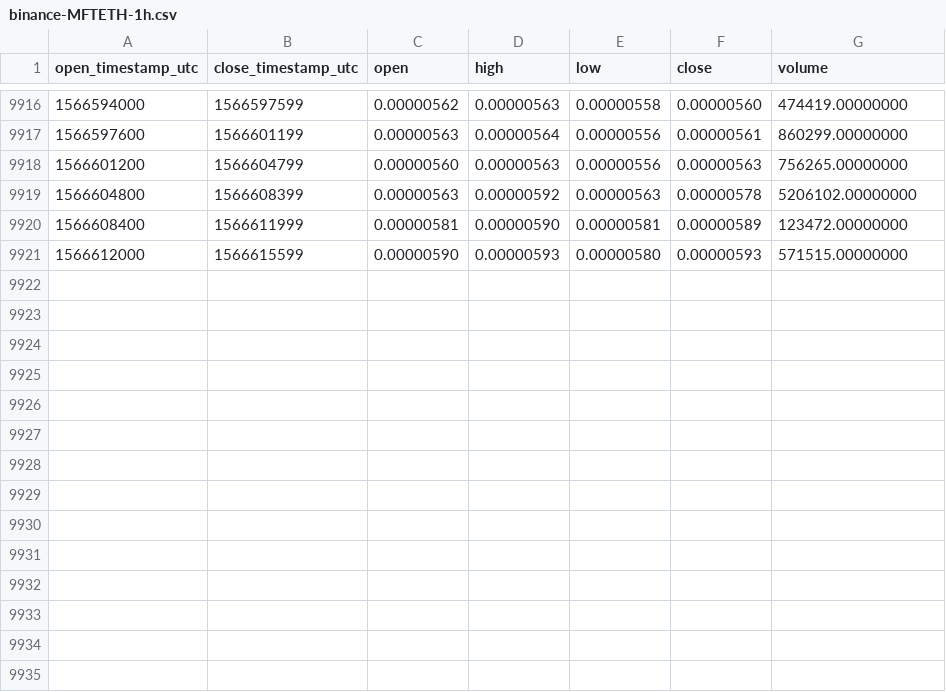
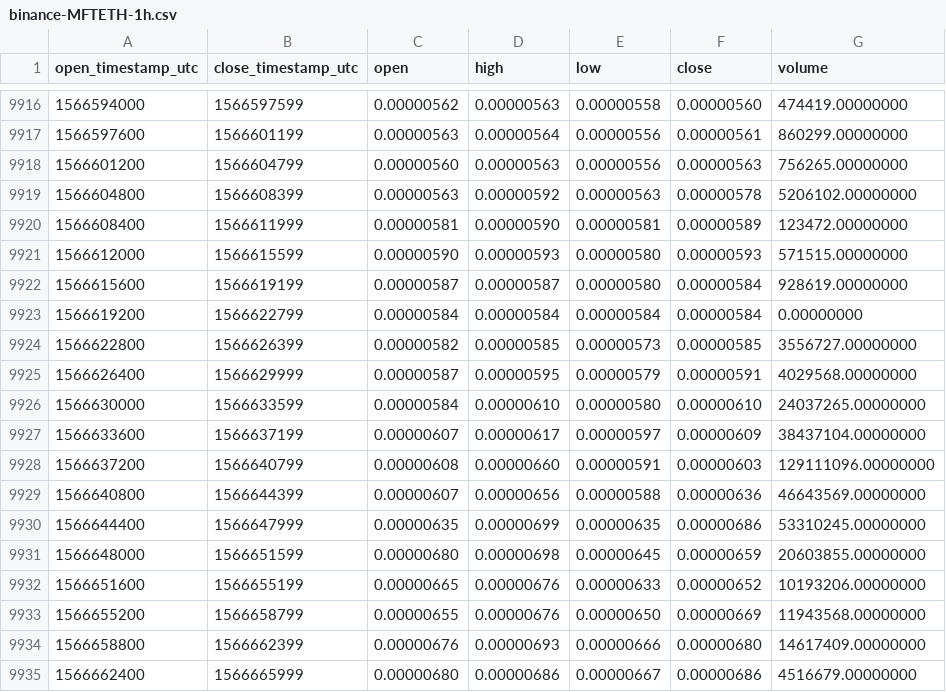
Before and after one commit to cryptobigbro/binance-MFTETH, a CSV file: binance-MFTETH-1h.csv, drawn as a sheet; only a part is shown, gaps mark what is left out.

Commit message:
Update OHLCV data.

```diff
--- a/binance-MFTETH-1h.csv
+++ b/binance-MFTETH-1h.csv
@@ -9921 +9921,15 @@ open_timestamp_utc,close_timestamp_utc,open,high,low,close,volume
 1566612000,1566615599,0.00000590,0.00000593,0.00000580,0.00000593,571515.00000000
+1566615600,1566619199,0.00000587,0.00000587,0.00000580,0.00000584,928619.00000000
+1566619200,1566622799,0.00000584,0.00000584,0.00000584,0.00000584,0.00000000
+1566622800,1566626399,0.00000582,0.00000585,0.00000573,0.00000585,3556727.00000000
+1566626400,1566629999,0.00000587,0.00000595,0.00000579,0.00000591,4029568.00000000
+1566630000,1566633599,0.00000584,0.00000610,0.00000580,0.00000610,24037265.00000000
+1566633600,1566637199,0.00000607,0.00000617,0.00000597,0.00000609,38437104.00000000
+1566637200,1566640799,0.00000608,0.00000660,0.00000591,0.00000603,129111096.00000000
+1566640800,1566644399,0.00000607,0.00000656,0.00000588,0.00000636,46643569.00000000
+1566644400,1566647999,0.00000635,0.00000699,0.00000635,0.00000686,53310245.00000000
+1566648000,1566651599,0.00000680,0.00000698,0.00000645,0.00000659,20603855.00000000
+1566651600,1566655199,0.00000665,0.00000676,0.00000633,0.00000652,10193206.00000000
+1566655200,1566658799,0.00000655,0.00000676,0.00000650,0.00000669,11943568.00000000
+1566658800,1566662399,0.00000676,0.00000693,0.00000666,0.00000680,14617409.00000000
+1566662400,1566665999,0.00000680,0.00000686,0.00000667,0.00000686,4516679.00000000
```
